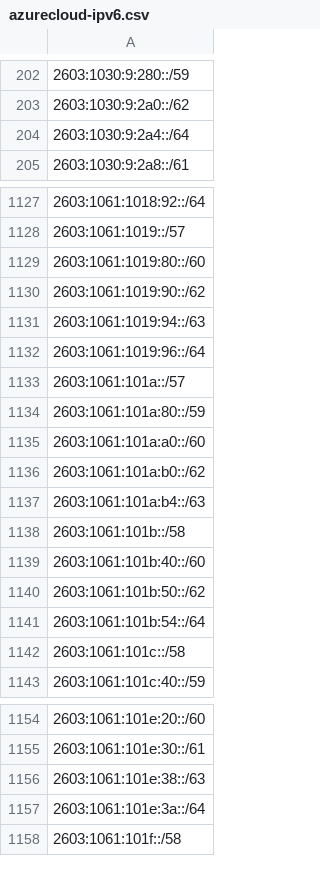
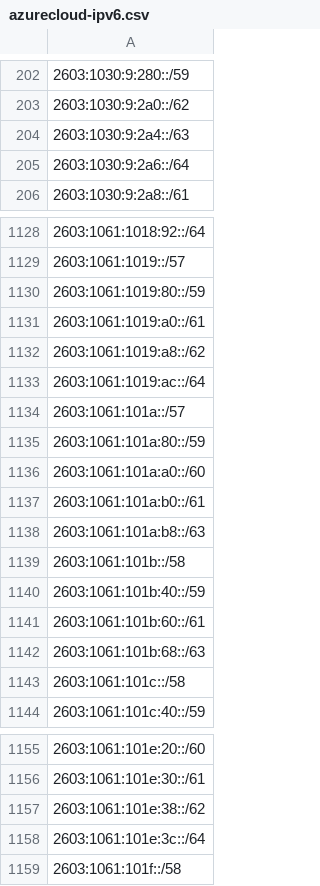
Before and after one commit to verdann/cti-lookups, a CSV file: data/msft-azurecloud/azurecloud-ipv6.csv, drawn as a sheet; only a part is shown, gaps mark what is left out; addresses are those after the commit; the diff names each change by its address in the sheet, - before the commit and + after, or states it on an @@ line.

```diff
--- a/data/msft-azurecloud/azurecloud-ipv6.csv
+++ b/data/msft-azurecloud/azurecloud-ipv6.csv
-A204: 2603:1030:9:2a4::/64
+A204: 2603:1030:9:2a4::/63
+row 205: 2603:1030:9:2a6::/64
-A1130: 2603:1061:1019:80::/60
+A1130: 2603:1061:1019:80::/59
-A1131: 2603:1061:1019:90::/62
+A1131: 2603:1061:1019:a0::/61
-A1132: 2603:1061:1019:94::/63
+A1132: 2603:1061:1019:a8::/62
-A1133: 2603:1061:1019:96::/64
+A1133: 2603:1061:1019:ac::/64
-A1137: 2603:1061:101a:b0::/62
+A1137: 2603:1061:101a:b0::/61
-A1138: 2603:1061:101a:b4::/63
+A1138: 2603:1061:101a:b8::/63
-A1140: 2603:1061:101b:40::/60
+A1140: 2603:1061:101b:40::/59
-A1141: 2603:1061:101b:50::/62
+A1141: 2603:1061:101b:60::/61
-A1142: 2603:1061:101b:54::/64
+A1142: 2603:1061:101b:68::/63
-A1157: 2603:1061:101e:38::/63
+A1157: 2603:1061:101e:38::/62
-A1158: 2603:1061:101e:3a::/64
+A1158: 2603:1061:101e:3c::/64
```
Also changed, not shown: data/msft-azurecloud/azure-ipv6-servicetag.csv, data/msft-azurecloud/azurecloud-ipv4.csv, 7 other files.
